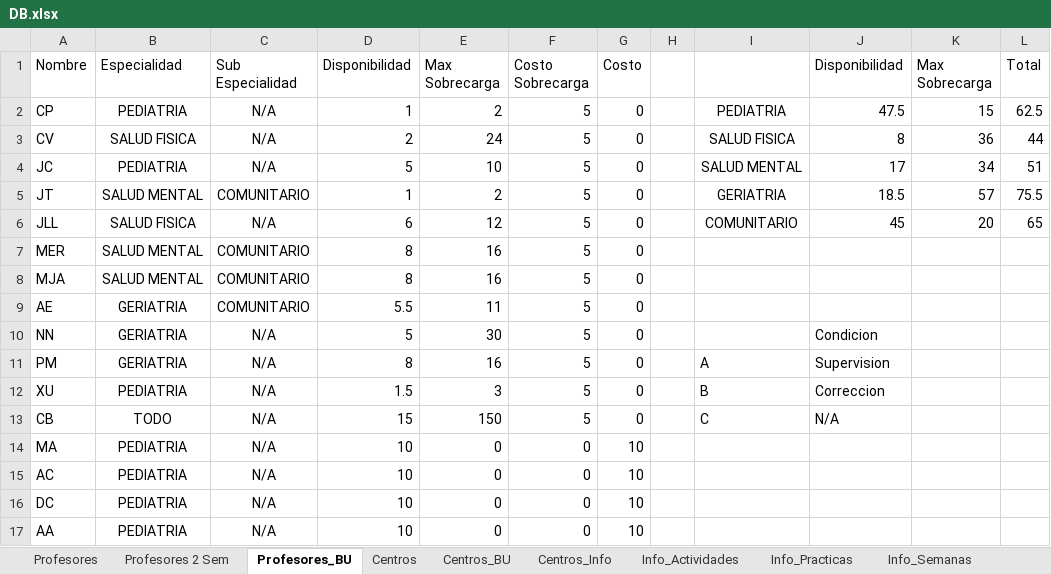
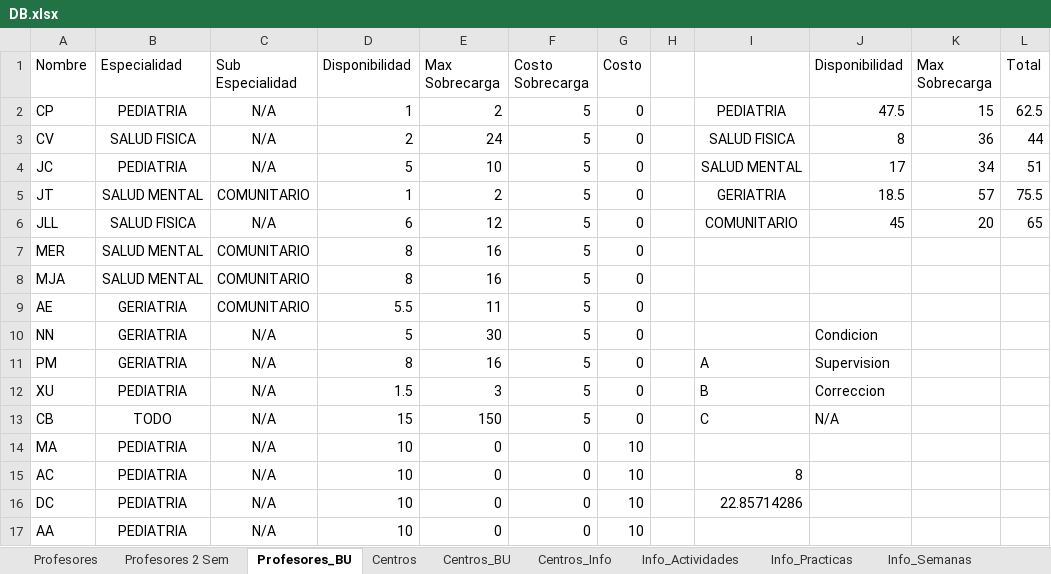
Before and after one commit to Jottagutierrez/Terapia-Ocupacional, an Excel workbook: proy_prueba/proy_files/DB.xlsx, sheet Profesores_BU, drawn as a sheet; values as stored, in another font and other column widths than the file's, no borders; the diff names each change by its address in the sheet, - before the commit and + after, or states it on an @@ line.

Commit message:
Add files via upload

```diff
--- a/proy_prueba/proy_files/DB.xlsx (sheet Profesores_BU)
+++ b/proy_prueba/proy_files/DB.xlsx (sheet Profesores_BU)
-I15: (empty)
+I15: 8
-I16: (empty)
+I16: 22.85714286
```
